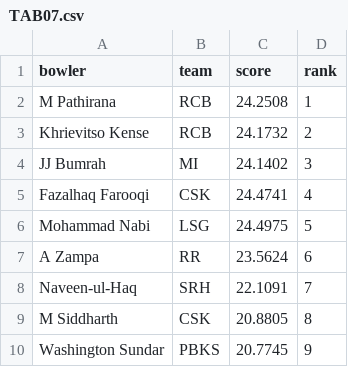
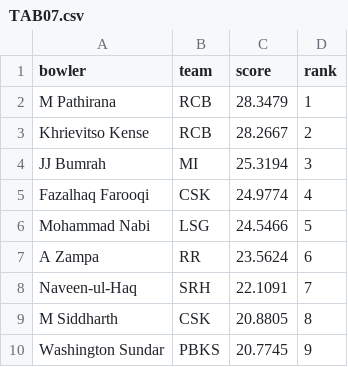
Before and after one commit to RoumyaDas/SPL, a CSV file: SPL/data/S04/TAB07.csv, drawn as a sheet; only a part is shown.

Commit message:
Stats section update

```diff
--- a/SPL/data/S04/TAB07.csv
+++ b/SPL/data/S04/TAB07.csv
@@ -1,7 +1,7 @@
 bowler,team,score,rank
-M Pathirana,RCB,24.2508,1
-Khrievitso Kense,RCB,24.1732,2
-JJ Bumrah,MI,24.1402,3
-Fazalhaq Farooqi,CSK,24.4741,4
-Mohammad Nabi,LSG,24.4975,5
+M Pathirana,RCB,28.3479,1
+Khrievitso Kense,RCB,28.2667,2
+JJ Bumrah,MI,25.3194,3
+Fazalhaq Farooqi,CSK,24.9774,4
+Mohammad Nabi,LSG,24.5466,5
 A Zampa,RR,23.5624,6
```
